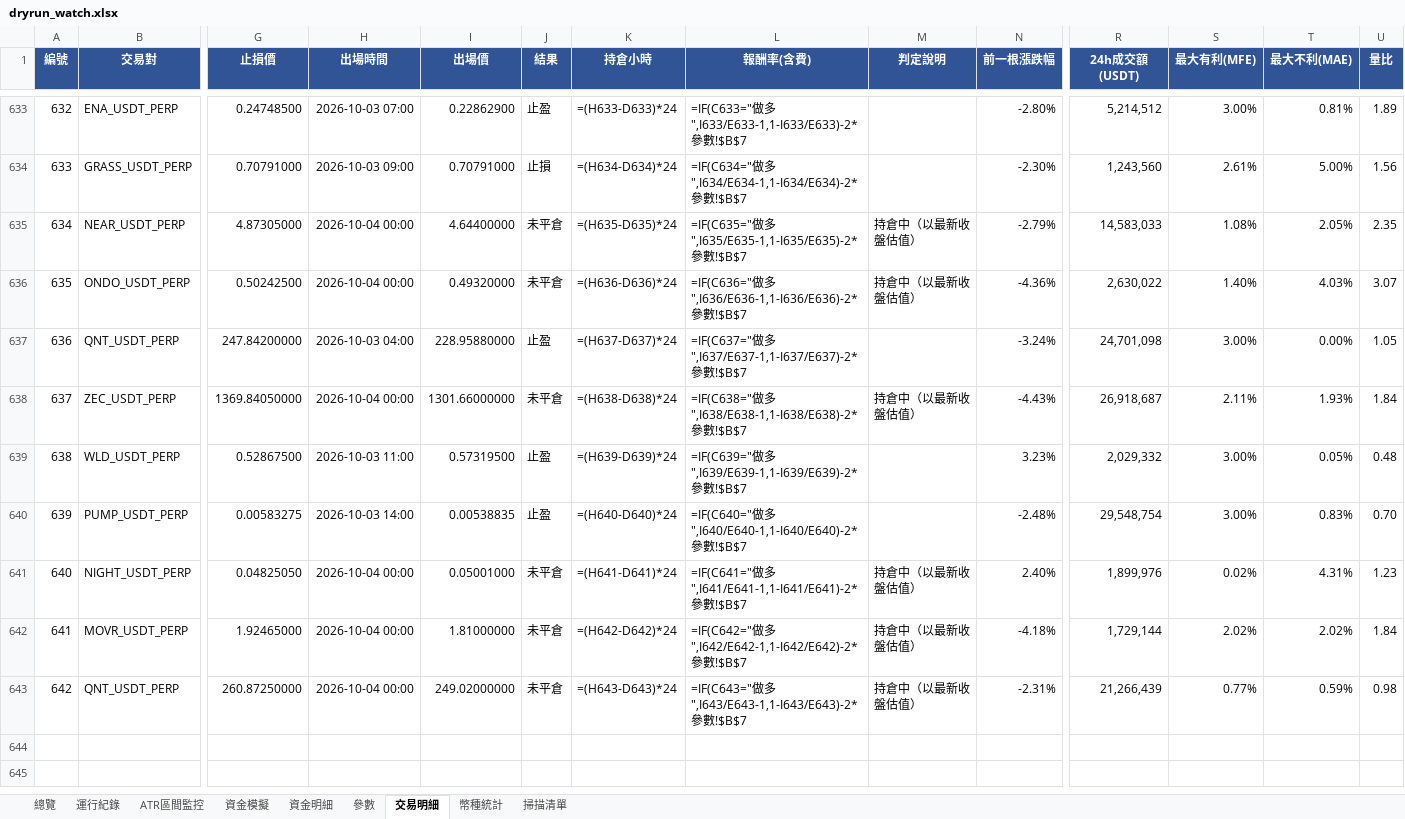
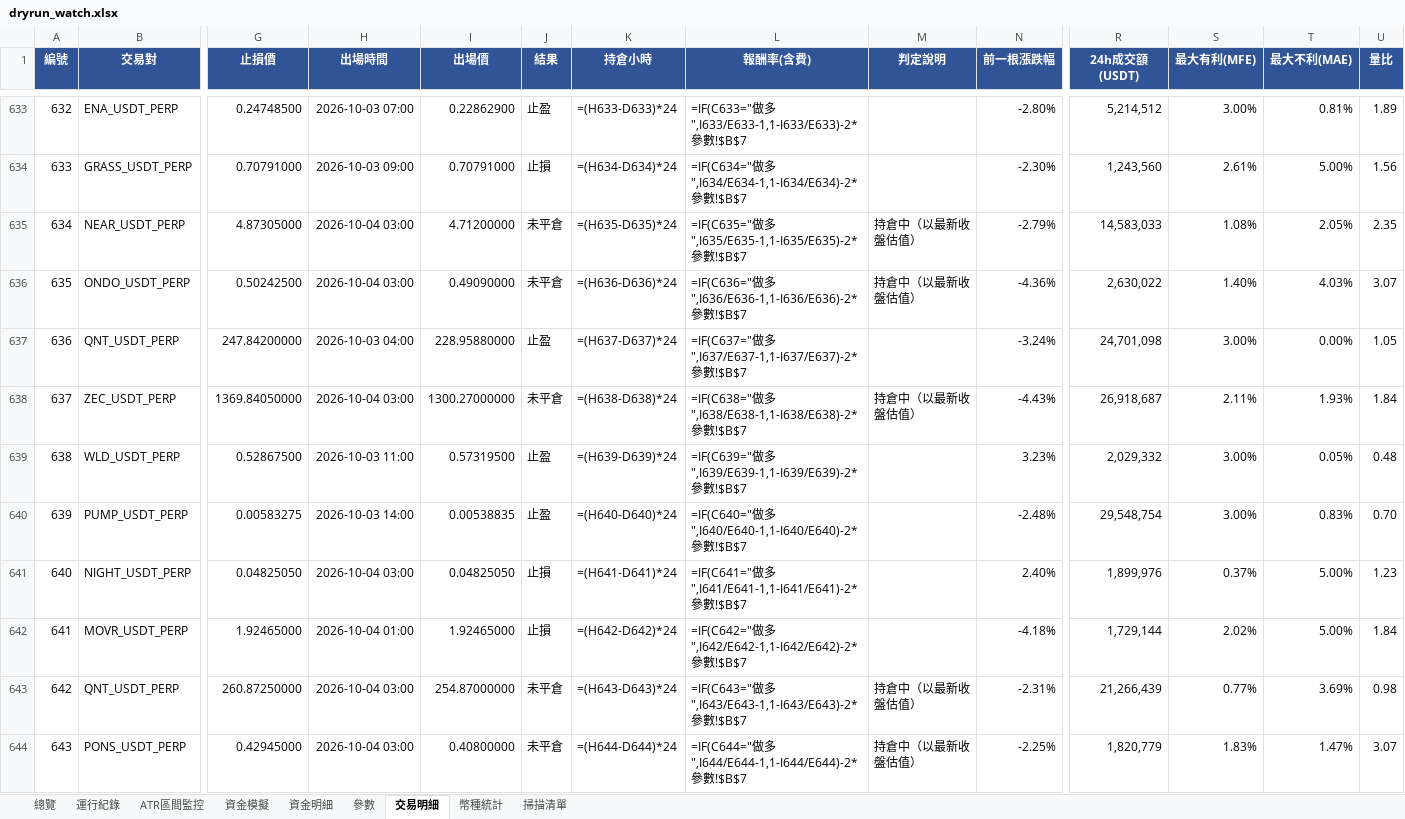
Before and after one commit to timzen43210/Crypto_Trader, an Excel workbook: output/dryrun_watch.xlsx, sheet 交易明細, drawn as a sheet; only a part is shown, gaps mark what is left out; values as stored, in another font and other column widths than the file's, no borders; formulas without a stored value are shown as written; conditional formats not drawn; rows hold the shown columns only; the diff names each change by its address in the sheet, - before the commit and + after, or states it on an @@ line.

```diff
--- a/output/dryrun_watch.xlsx (sheet 交易明細)
+++ b/output/dryrun_watch.xlsx (sheet 交易明細)
-H635:H636 (出場時間): 2026-10-04 00:00
+H635:H636 (出場時間): 2026-10-04 03:00
-I635 (出場價): 4.64400000
+I635 (出場價): 4.71200000
-I636 (出場價): 0.49320000
+I636 (出場價): 0.49090000
-H638 (出場時間): 2026-10-04 00:00
+H638 (出場時間): 2026-10-04 03:00
-I638 (出場價): 1301.66000000
+I638 (出場價): 1300.27000000
-H641 (出場時間): 2026-10-04 00:00
+H641 (出場時間): 2026-10-04 03:00
-I641 (出場價): 0.05001000
+I641 (出場價): 0.04825050
-J641:J642 (結果): 未平倉
+J641:J642 (結果): 止損
-M641:M642 (判定說明): 持倉中（以最新收盤估值）
+M641:M642 (判定說明): (empty)
-S641 (最大有利(MFE)): 0.02%
+S641 (最大有利(MFE)): 0.37%
-T641 (最大不利(MAE)): 4.31%
+T641 (最大不利(MAE)): 5.00%
-H642 (出場時間): 2026-10-04 00:00
+H642 (出場時間): 2026-10-04 01:00
-I642 (出場價): 1.81000000
+I642 (出場價): 1.92465000
-T642 (最大不利(MAE)): 2.02%
+T642 (最大不利(MAE)): 5.00%
-H643 (出場時間): 2026-10-04 00:00
+H643 (出場時間): 2026-10-04 03:00
-I643 (出場價): 249.02000000
+I643 (出場價): 254.87000000
-T643 (最大不利(MAE)): 0.59%
+T643 (最大不利(MAE)): 3.69%
+row 644: 643 | PONS_USDT_PERP | 0.42945000 | 2026-10-04 03:00 | 0.40800000 | 未平倉 | =(H644-D644)*24 | =IF(C644="做多",I644/E644-1,1-I644/E644)-2*參數!$B$7 | 持倉中（以最新收盤估值） | -2.25% | 1,820,779 | 1.83% | 1.47% | 3.07
```
Also changed, not shown: sheet 幣種統計, sheet 資金明細, sheet 總覽, sheet 資金模擬, sheet 運行紀錄, sheet ATR區間監控, 2 more sheets, charts or pictures, output/dryrun_rev.xlsx, output/dryrun_rev_wide.xlsx, 4 other files.
